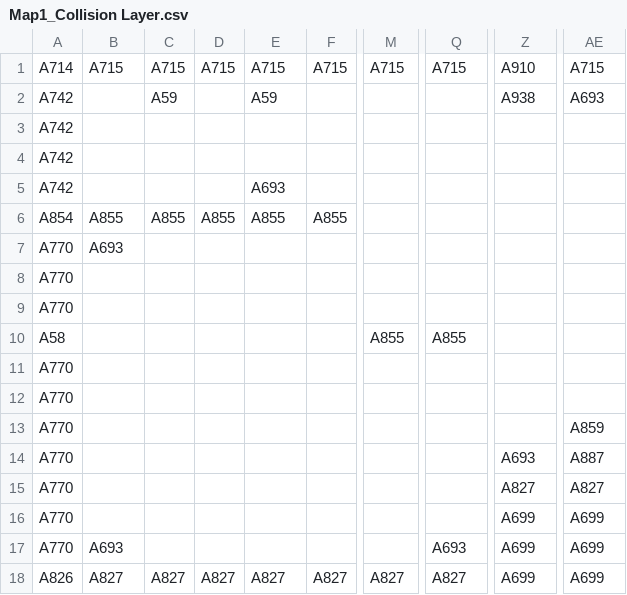
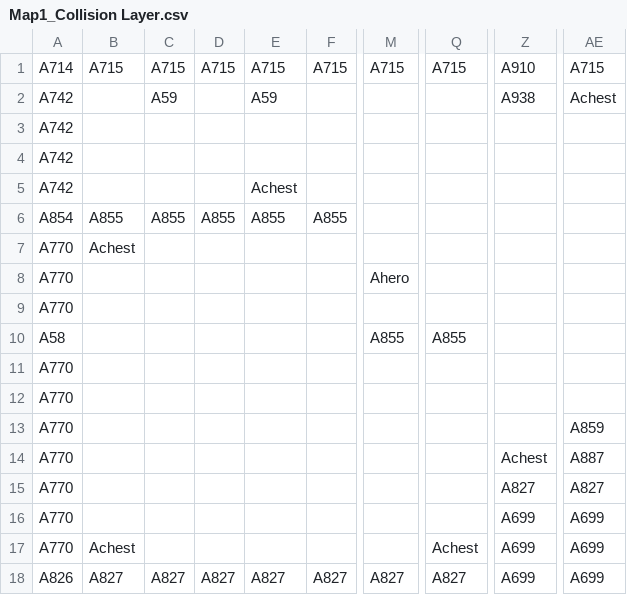
Before and after one commit to ChocSprinklez/inft2051_game, a CSV file: src/Map1_Collision Layer.csv, drawn as a sheet; only a part is shown, gaps mark what is left out; the diff names each change by its address in the sheet, - before the commit and + after, or states it on an @@ line.

```diff
--- a/src/Map1_Collision Layer.csv
+++ b/src/Map1_Collision Layer.csv
-AE2: A693
+AE2: Achest
-E5: A693
+E5: Achest
-B7: A693
+B7: Achest
-M8: (empty)
+M8: Ahero
-Z14: A693
+Z14: Achest
-B17: A693
+B17: Achest
-Q17: A693
+Q17: Achest
```
Also changed, not shown: 17 other files.
